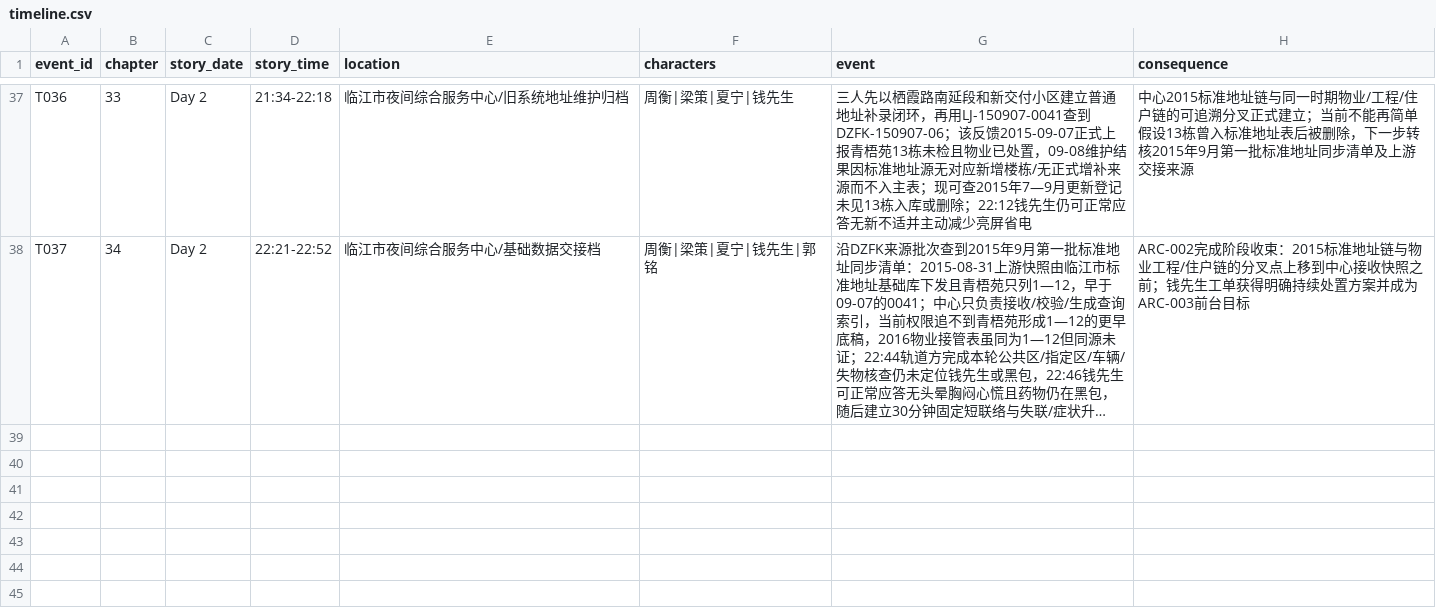
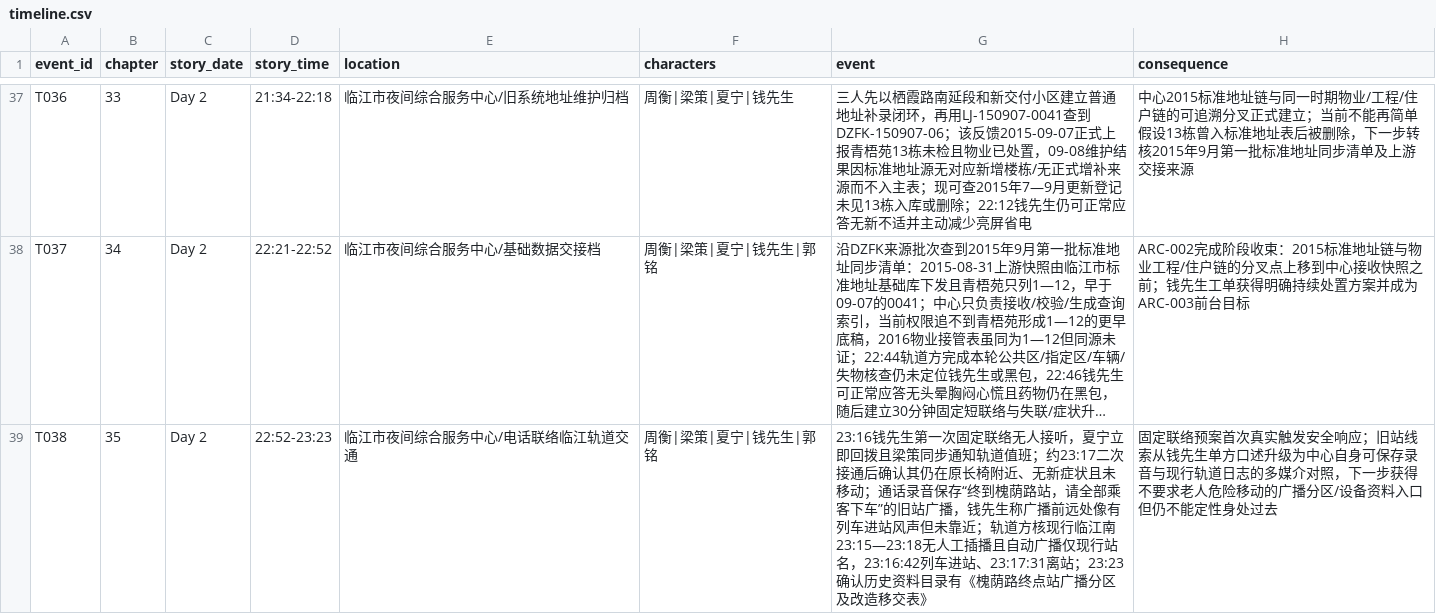
Before and after one commit to GcMin/fanqie-novel, a CSV file: memory/timeline.csv, drawn as a sheet; only a part is shown, gaps mark what is left out; long unchanged cells end in …; the diff names each change by its address in the sheet, - before the commit and + after, or states it on an @@ line.

Commit message:
Append chapter 35 timeline

```diff
--- a/memory/timeline.csv
+++ b/memory/timeline.csv
+row 39: T038 | 35 | Day 2 | 22:52-23:23 | 临江市夜间综合服务中心/电话联络临江轨道交通 | 周衡|梁策|夏宁|钱先生|郭铭 | 23:16钱先生第一次固定联络无人接听，夏宁立即回拨且梁策同步通知轨道值班；约23:17二次接通后确认其仍在原长椅附近、无新症状且未移动；通话录音保存“终到槐荫路站，请全部乘客下车”的旧站广播，钱先生称广播前远处像有列车进站风声但未靠近；轨道方核现行临江南23:15—23:18无人工插播且自动广播仅现行站名，23:16:42列车进站、23:17:31离站；23:23确认历史资料目录有《槐荫路终点站广播分区及改造移交表》 | 固定联络预案首次真实触发安全响应；旧站线索从钱先生单方口述升级为中心自身可保存录音与现行轨道日志的多媒介对照，下一步获得不要求老人危险移动的广播分区/设备资料入口但仍不能定性身处过去
```
